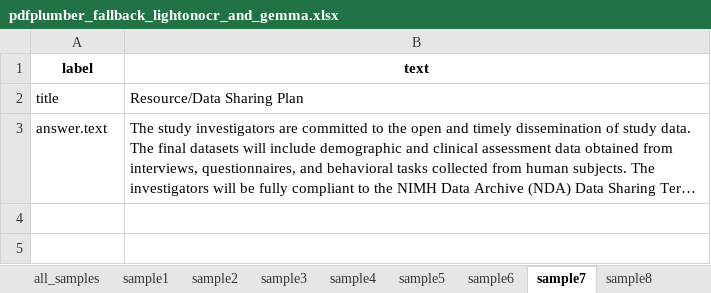
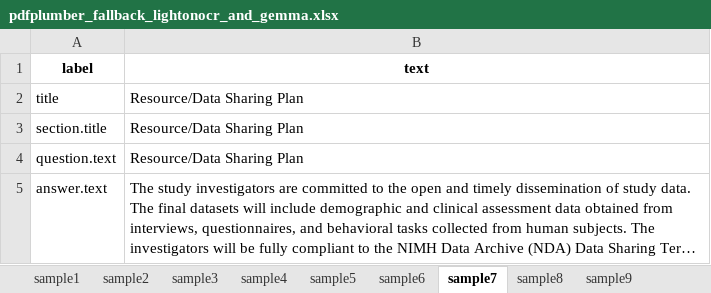
Before and after one commit to fairdataihub/dmpbridge, an Excel workbook: data/output/pdfplumber_fallback_lightonocr_and_gemma.xlsx, sheet sample7, drawn as a sheet; long unchanged cells end in …; values as stored, in another font and other column widths than the file's, no borders; the diff names each change by its address in the sheet, - before the commit and + after, or states it on an @@ line.

```diff
--- a/data/output/pdfplumber_fallback_lightonocr_and_gemma.xlsx (sheet sample7)
+++ b/data/output/pdfplumber_fallback_lightonocr_and_gemma.xlsx (sheet sample7)
-sheet tab: all_samples
+row 3: section.title | Resource/Data Sharing Plan
+row 4: question.text | Resource/Data Sharing Plan
```
Also changed, not shown: sheet sample13, sheet sample5, sheet sample2, sheet sample8, sheet sample10, sheet sample12, 6 more sheets, 2 other files.
